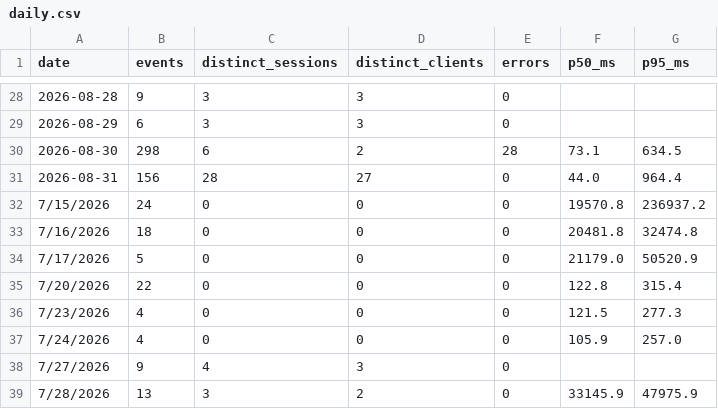
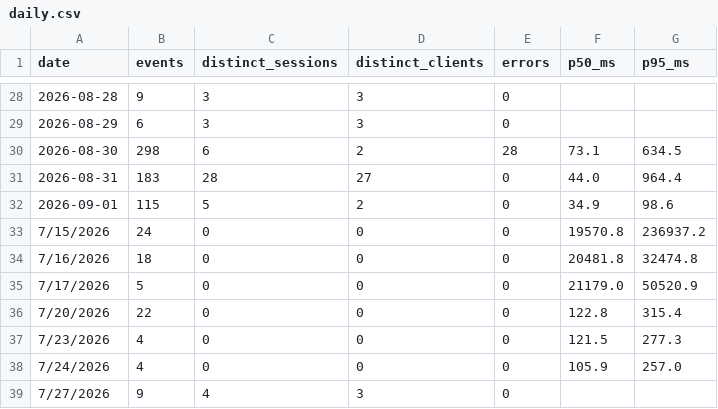
Before and after one commit to CalCOFI/analytics, a CSV file: static/data/hex_log/daily.csv, drawn as a sheet; only a part is shown, gaps mark what is left out; the shorter side is filled out with more unchanged rows.

Commit message:
data: refresh usage from GA4

```diff
--- a/static/data/hex_log/daily.csv
+++ b/static/data/hex_log/daily.csv
@@ -30,3 +30,4 @@ date,events,distinct_sessions,distinct_clients,errors,p50_ms,p95_ms
 2026-08-30,298,6,2,28,73.1,634.5
-2026-08-31,156,28,27,0,44.0,964.4
+2026-08-31,183,28,27,0,44.0,964.4
+2026-09-01,115,5,2,0,34.9,98.6
 7/15/2026 ,24,0,0,0,19570.8,236937.2
```
Also changed, not shown: static/data/daily/capstone.csv, static/data/daily/saferseafood.csv, 35 other files.
